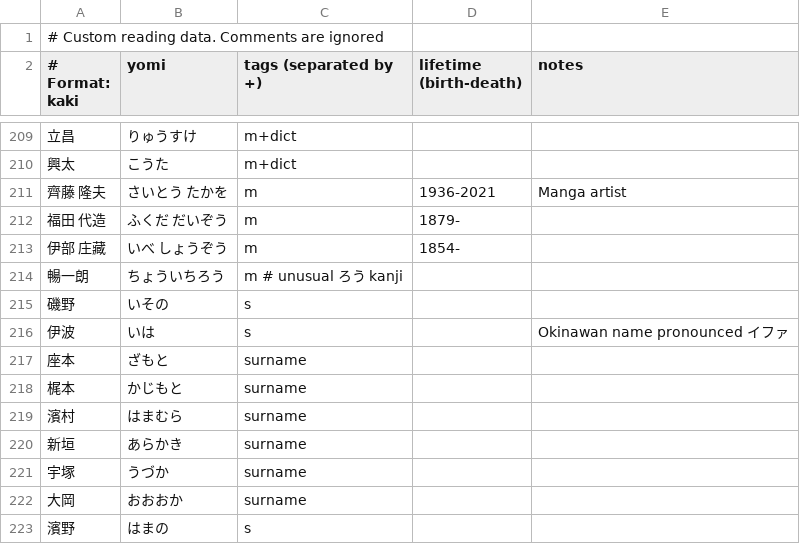
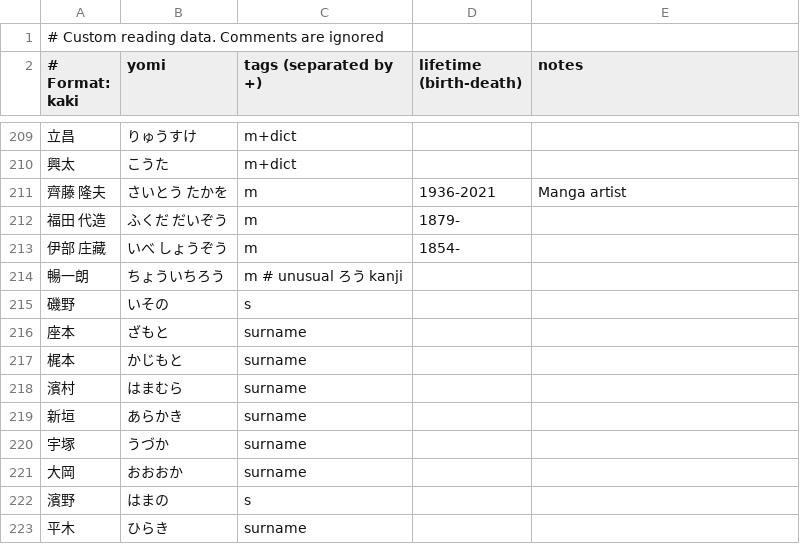
Before and after one commit to richardjharris/yomikun-database, a CSV file: data/custom.csv, drawn as a sheet; only a part is shown, gaps mark what is left out; the shorter side is filled out with more unchanged rows; the diff names each change by its address in the sheet, - before the commit and + after, or states it on an @@ line.

```diff
--- a/data/custom.csv
+++ b/data/custom.csv
-row 216: 伊波 | いは | s |  | Okinawan name pronounced イファ
```
Also changed, not shown: 7 other files.
